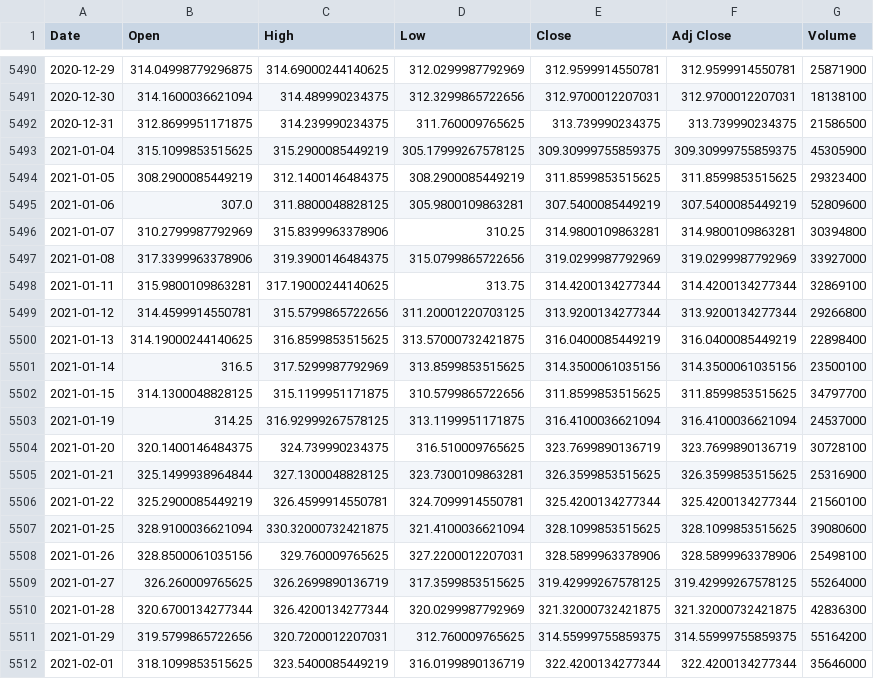
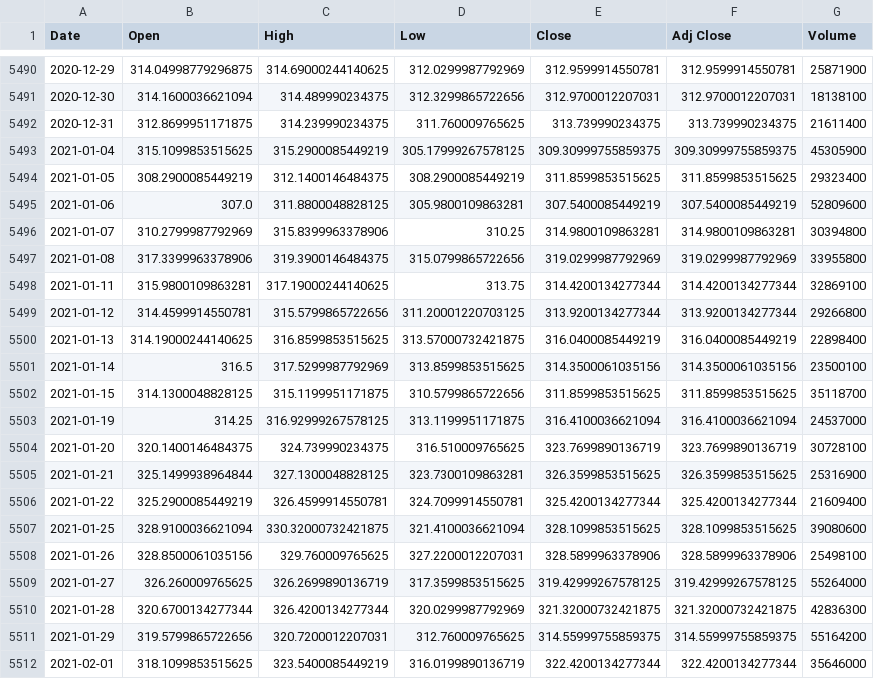
Before and after one commit to stuhunter4/ETF_historical_analysis, a CSV file: notebooks/resources/QQQ.csv, drawn as a sheet; only a part is shown, gaps mark what is left out; the diff covers the shown part only.

```diff
--- a/notebooks/resources/QQQ.csv
+++ b/notebooks/resources/QQQ.csv
@@ -5491,3 +5491,3 @@ Date,Open,High,Low,Close,Adj Close,Volume
 2020-12-30,314.1600036621094,314.489990234375,312.3299865722656,312.9700012207031,312.9700012207031,18138100
-2020-12-31,312.8699951171875,314.239990234375,311.760009765625,313.739990234375,313.739990234375,21586500
+2020-12-31,312.8699951171875,314.239990234375,311.760009765625,313.739990234375,313.739990234375,21611400
 2021-01-04,315.1099853515625,315.2900085449219,305.17999267578125,309.30999755859375,309.30999755859375,45305900
@@ -5496,3 +5496,3 @@ Date,Open,High,Low,Close,Adj Close,Volume
 2021-01-07,310.2799987792969,315.8399963378906,310.25,314.9800109863281,314.9800109863281,30394800
-2021-01-08,317.3399963378906,319.3900146484375,315.0799865722656,319.0299987792969,319.0299987792969,33927000
+2021-01-08,317.3399963378906,319.3900146484375,315.0799865722656,319.0299987792969,319.0299987792969,33955800
 2021-01-11,315.9800109863281,317.19000244140625,313.75,314.4200134277344,314.4200134277344,32869100
@@ -5501,3 +5501,3 @@ Date,Open,High,Low,Close,Adj Close,Volume
 2021-01-14,316.5,317.5299987792969,313.8599853515625,314.3500061035156,314.3500061035156,23500100
-2021-01-15,314.1300048828125,315.1199951171875,310.5799865722656,311.8599853515625,311.8599853515625,34797700
+2021-01-15,314.1300048828125,315.1199951171875,310.5799865722656,311.8599853515625,311.8599853515625,35118700
 2021-01-19,314.25,316.92999267578125,313.1199951171875,316.4100036621094,316.4100036621094,24537000
@@ -5505,3 +5505,3 @@ Date,Open,High,Low,Close,Adj Close,Volume
 2021-01-21,325.1499938964844,327.1300048828125,323.7300109863281,326.3599853515625,326.3599853515625,25316900
-2021-01-22,325.2900085449219,326.4599914550781,324.7099914550781,325.4200134277344,325.4200134277344,21560100
+2021-01-22,325.2900085449219,326.4599914550781,324.7099914550781,325.4200134277344,325.4200134277344,21609400
 2021-01-25,328.9100036621094,330.32000732421875,321.4100036621094,328.1099853515625,328.1099853515625,39080600
```
Also changed, not shown: 21 added rows elsewhere in this file, notebooks/resources/IVV.csv, notebooks/resources/SPLG.csv, 11 other files.
